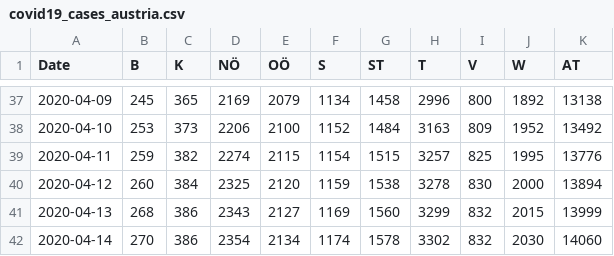
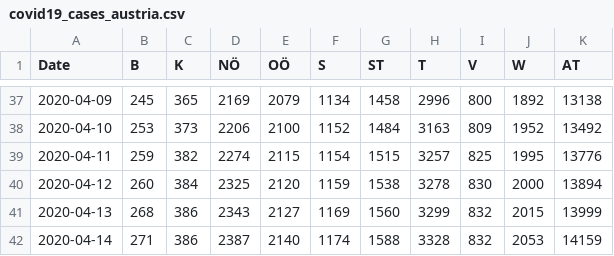
Before and after one commit to apolinario/dashcoch-AT, a CSV file: data_AT/covid19_cases_austria.csv, drawn as a sheet; only a part is shown, gaps mark what is left out.

Commit message:
data 3pm

```diff
--- a/data_AT/covid19_cases_austria.csv
+++ b/data_AT/covid19_cases_austria.csv
@@ -41,2 +41,2 @@ Date,B,K,NÖ,OÖ,S,ST,T,V,W,AT
 2020-04-13,268,386,2343,2127,1169,1560,3299,832,2015,13999
-2020-04-14,270,386,2354,2134,1174,1578,3302,832,2030,14060
+2020-04-14,271,386,2387,2140,1174,1588,3328,832,2053,14159
```
